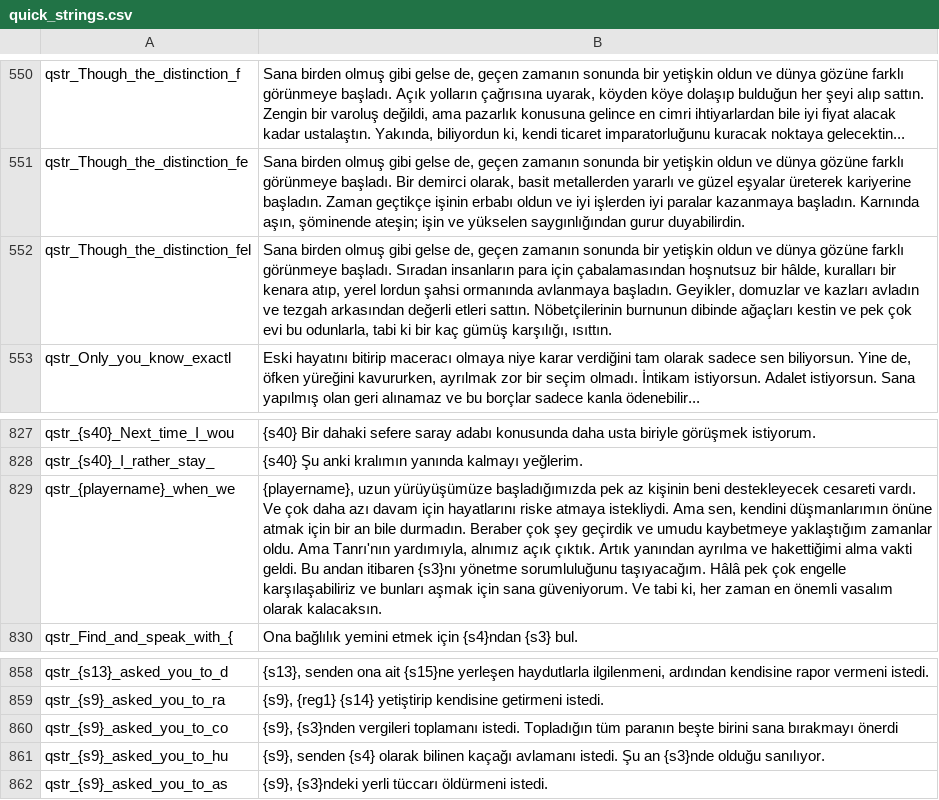
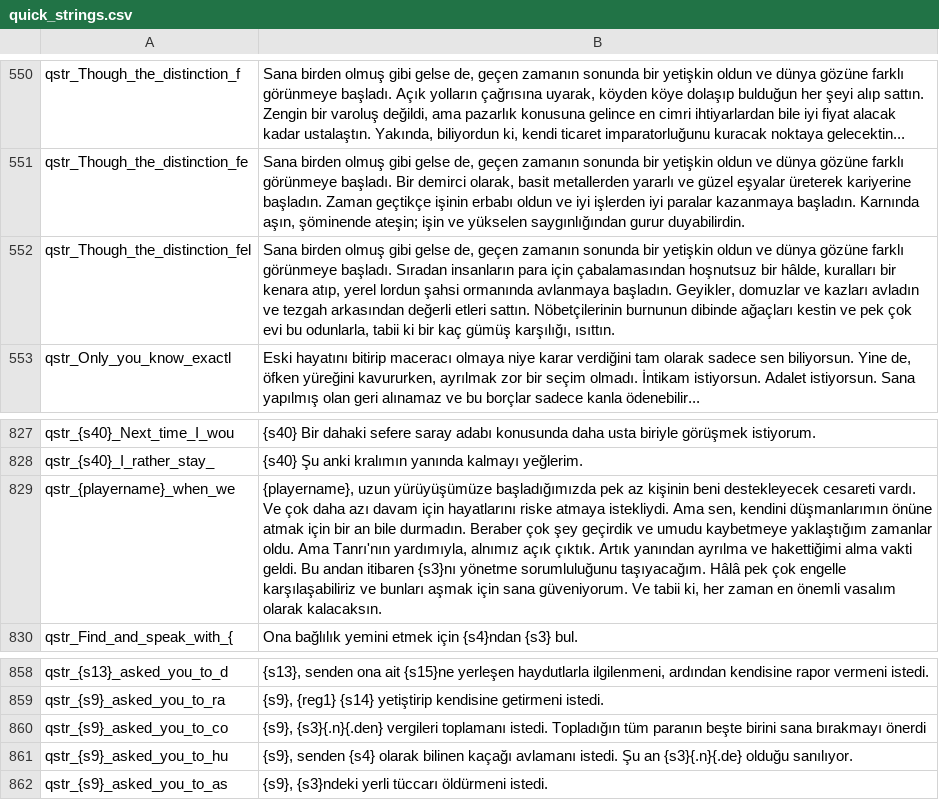
Before and after one commit to v0lkans/Diplomacy_4.litdum_v0.3.5, a CSV file: languages/tr/quick_strings.csv, drawn as a sheet; only a part is shown, gaps mark what is left out; the diff names each change by its address in the sheet, - before the commit and + after, or states it on an @@ line.

```diff
--- a/languages/tr/quick_strings.csv
+++ b/languages/tr/quick_strings.csv
-B552: …bu odunlarla, tabi ki bir…
+B552: …bu odunlarla, tabii ki bir…
-B829: …güveniyorum. Ve tabi ki, her…
+B829: …güveniyorum. Ve tabii ki, her…
-B860: {s9}, {s3}nden vergileri toplamanı…
+B860: {s9}, {s3}{.n}{.den} vergileri toplamanı…
-B861: …Şu an {s3}nde olduğu sanılıyor.
+B861: …Şu an {s3}{.n}{.de} olduğu sanılıyor.
```
Also changed, not shown: languages/tr/dialogs.csv, languages/tr/game_menus.csv, 6 other files.
